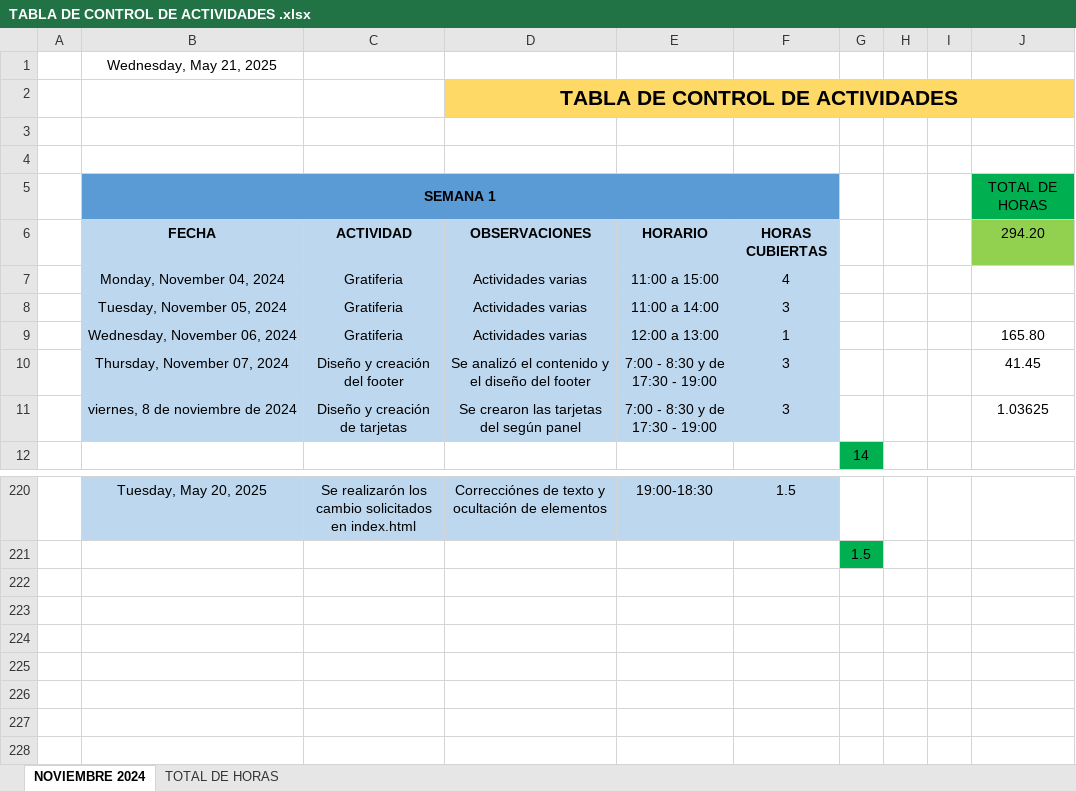
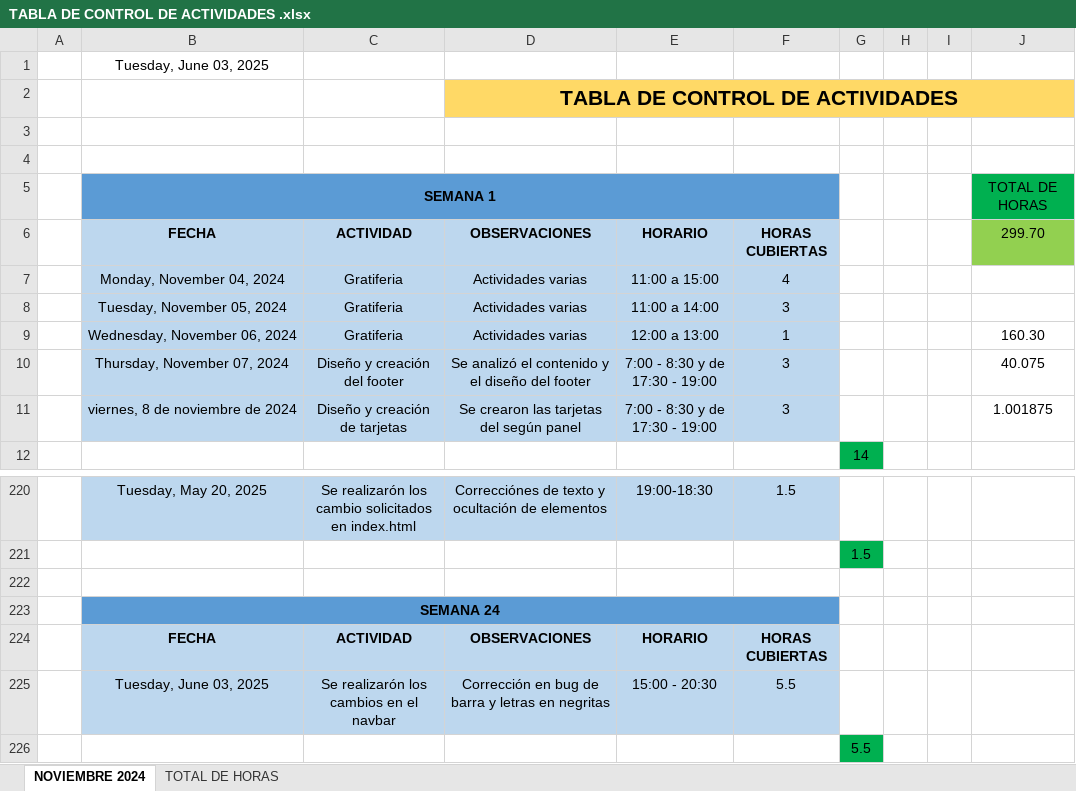
Before and after one commit to 0UlisesSoto0/OGA, an Excel workbook: TABLA DE CONTROL DE ACTIVIDADES .xlsx, sheet NOVIEMBRE 2024, drawn as a sheet; only a part is shown, gaps mark what is left out; values as stored, in another font and other column widths than the file's, no borders; the diff names each change by its address in the sheet, - before the commit and + after, or states it on an @@ line.

Commit message:
Se agregarón los cambios en el menú, solucionando los bugs; También se agregarón los JS's para el Calendario Ambiental

```diff
--- a/TABLA DE CONTROL DE ACTIVIDADES .xlsx (sheet NOVIEMBRE 2024)
+++ b/TABLA DE CONTROL DE ACTIVIDADES .xlsx (sheet NOVIEMBRE 2024)
-B1: Wednesday, May 21, 2025
+B1: Tuesday, June 03, 2025
-J6: 294.20
+J6: 299.70
-J9: 165.80
+J9: 160.30
-J10: 41.45
+J10: 40.075
-J11: 1.03625
+J11: 1.001875
+row 222: (empty)
+row 223:  | SEMANA 24
+row 224:  | FECHA | ACTIVIDAD | OBSERVACIONES | HORARIO | HORAS CUBIERTAS
+row 225:  | Tuesday, June 03, 2025 | Se realizarón los cambios en el navbar | Corrección en bug de barra y letras en negritas | 15:00 - 20:30 | 5.5
+row 226:  |  |  |  |  |  | 5.5
```
Also changed, not shown: 6 other files.
